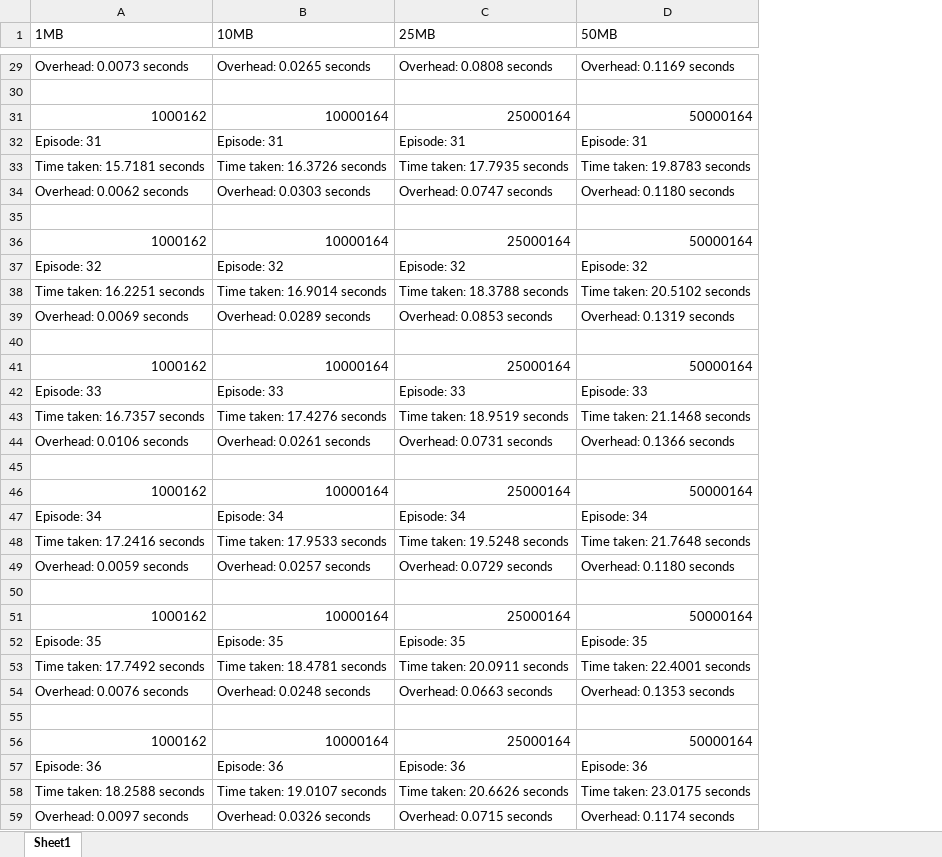
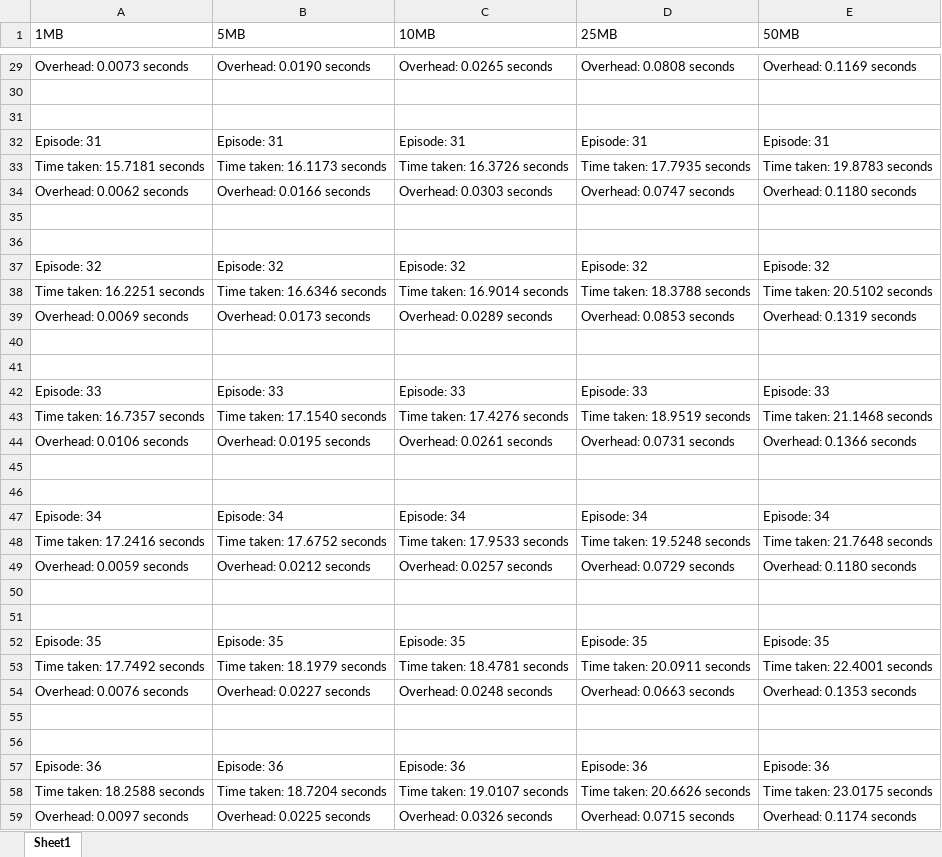
Before and after one commit to jackyk02/HPLF_benchmarks, an Excel workbook: overhead/visualization/ros_shared.xlsx, sheet Sheet1, drawn as a sheet; only a part is shown, gaps mark what is left out; values as stored, in another font and other column widths than the file's, no borders; the diff covers the shown part only; the diff names each change by its address in the sheet, - before the commit and + after, or states it on an @@ line.

```diff
--- a/overhead/visualization/ros_shared.xlsx (sheet Sheet1)
+++ b/overhead/visualization/ros_shared.xlsx (sheet Sheet1)
+column B (5MB), rows 29-59: Overhead: 0.0190 seconds |  |  | Episode: 31 | Time taken: 16.1173 seconds | Overhead: 0.0166 seconds |  |  | Episode: 32 | Time taken: 16.6346 seconds | Overhead: 0.0173 seconds |  |  | Episode: 33 | Time taken: 17.1540 seconds | Overhead: 0.0195 seconds |  |  | Episode: 34 | Time taken: 17.6752 seconds | Overhead: 0.0212 seconds |  |  | Episode: 35 | Time taken: 18.1979 seconds | Overhead: 0.0227 seconds |  |  | Episode: 36 | Time taken: 18.7204 seconds | Overhead: 0.0225 seconds
-row 31: 1000162 | 10000164 | 25000164 | 50000164
+row 31: (empty)
-row 36: 1000162 | 10000164 | 25000164 | 50000164
+row 36: (empty)
-row 41: 1000162 | 10000164 | 25000164 | 50000164
+row 41: (empty)
-row 46: 1000162 | 10000164 | 25000164 | 50000164
+row 46: (empty)
-row 51: 1000162 | 10000164 | 25000164 | 50000164
+row 51: (empty)
-row 56: 1000162 | 10000164 | 25000164 | 50000164
+row 56: (empty)
```
Also changed, not shown: 76 edited cells elsewhere in this sheet, overhead/visualization/lf_centralized.xlsx, overhead/visualization/lf_decentralized.xlsx, 14 other files.
